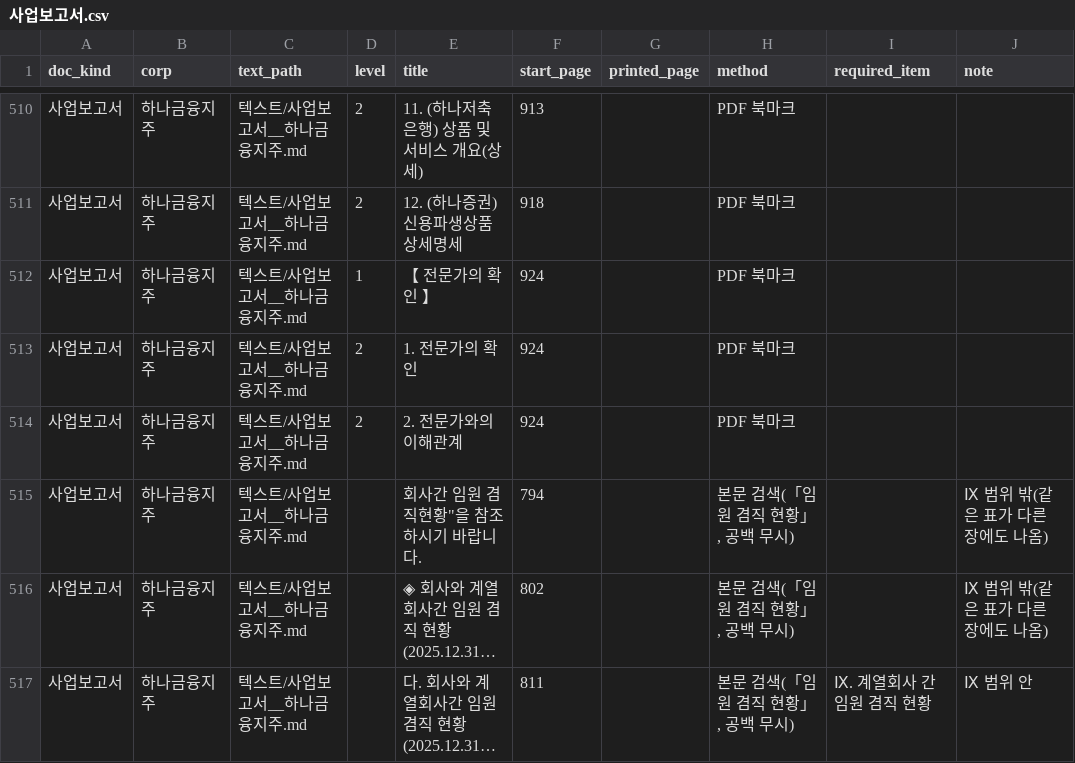
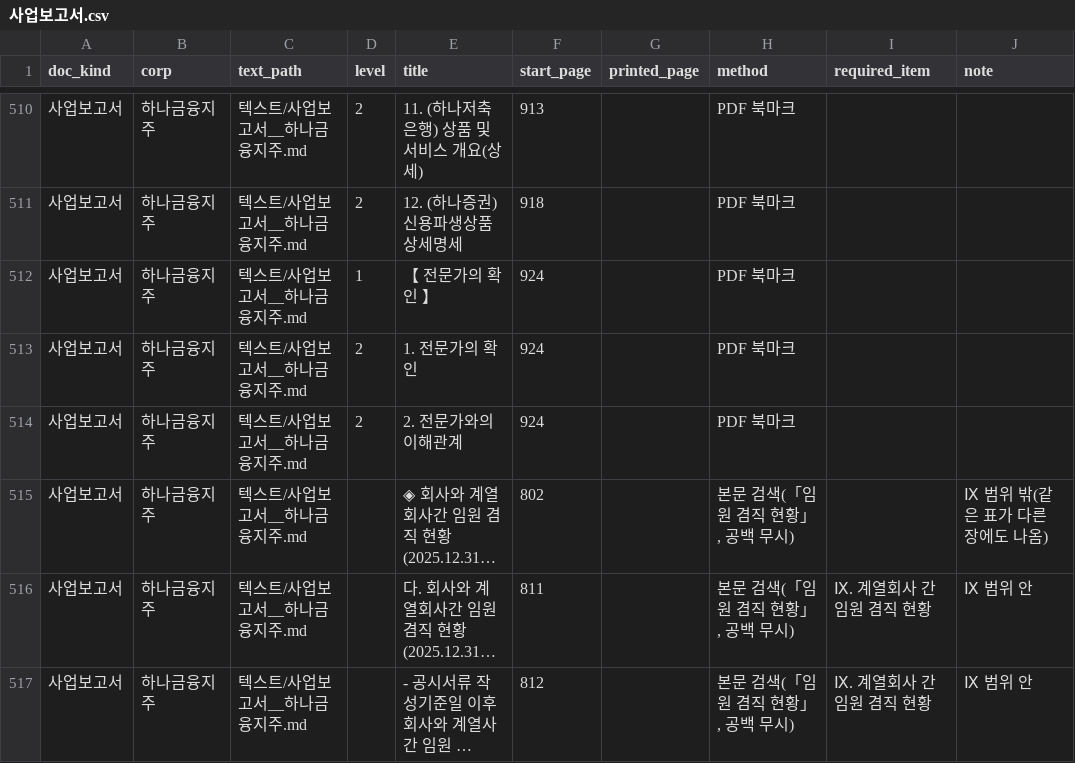
Before and after one commit to lastprice-tech/lastprice, a CSV file: handoff/13차_지주관리유형/목차표_조각/사업보고서.csv, drawn as a sheet; only a part is shown, gaps mark what is left out; the shorter side is filled out with more unchanged rows; long unchanged cells end in …; the diff names each change by its address in the sheet, - before the commit and + after, or states it on an @@ line.

```diff
--- a/handoff/13차_지주관리유형/목차표_조각/사업보고서.csv
+++ b/handoff/13차_지주관리유형/목차표_조각/사업보고서.csv
-row 515: 사업보고서 | 하나금융지주 | 텍스트/사업보고서__하나금융지주.md |  | 회사간 임원 겸직현황"을 참조하시기 바랍니다. | 794 |  | 본문 검색(「임원 겸직 현황」, 공백 무시) |  | Ⅸ 범위 밖(같은 표가 다른 장에도 나옴)
```
Also changed, not shown: 7 other files.
